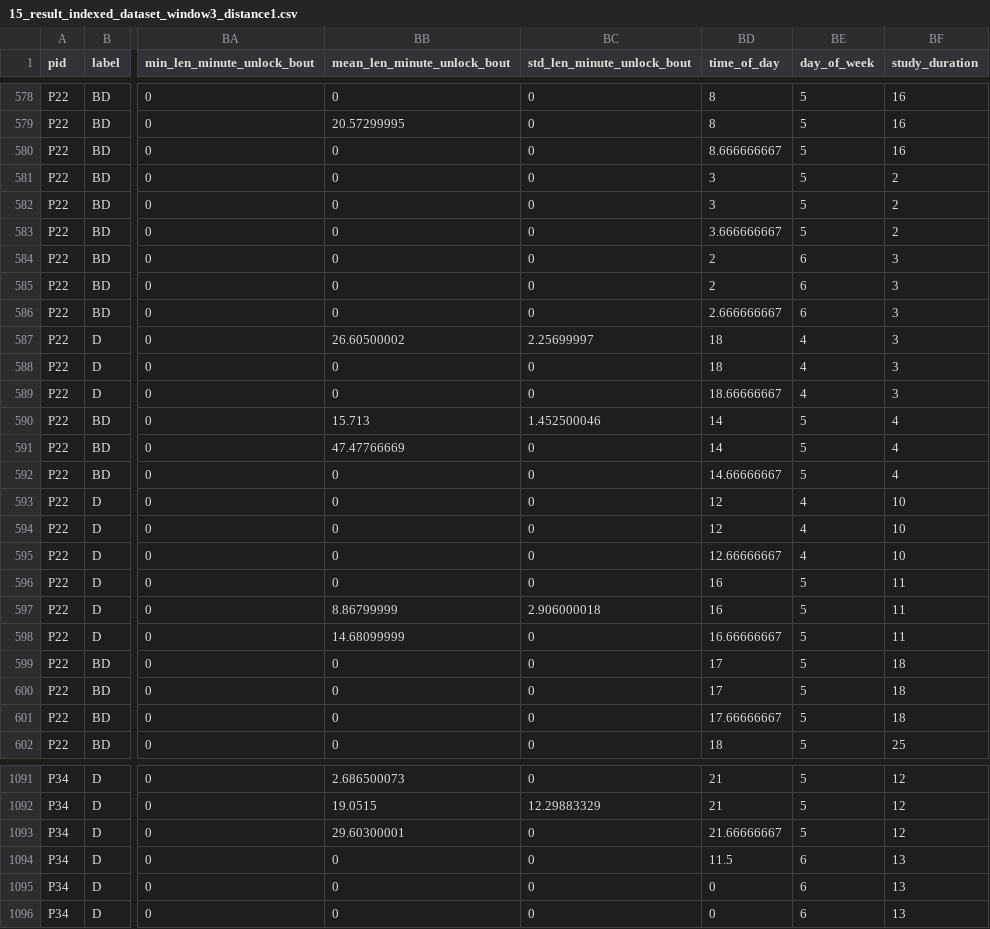
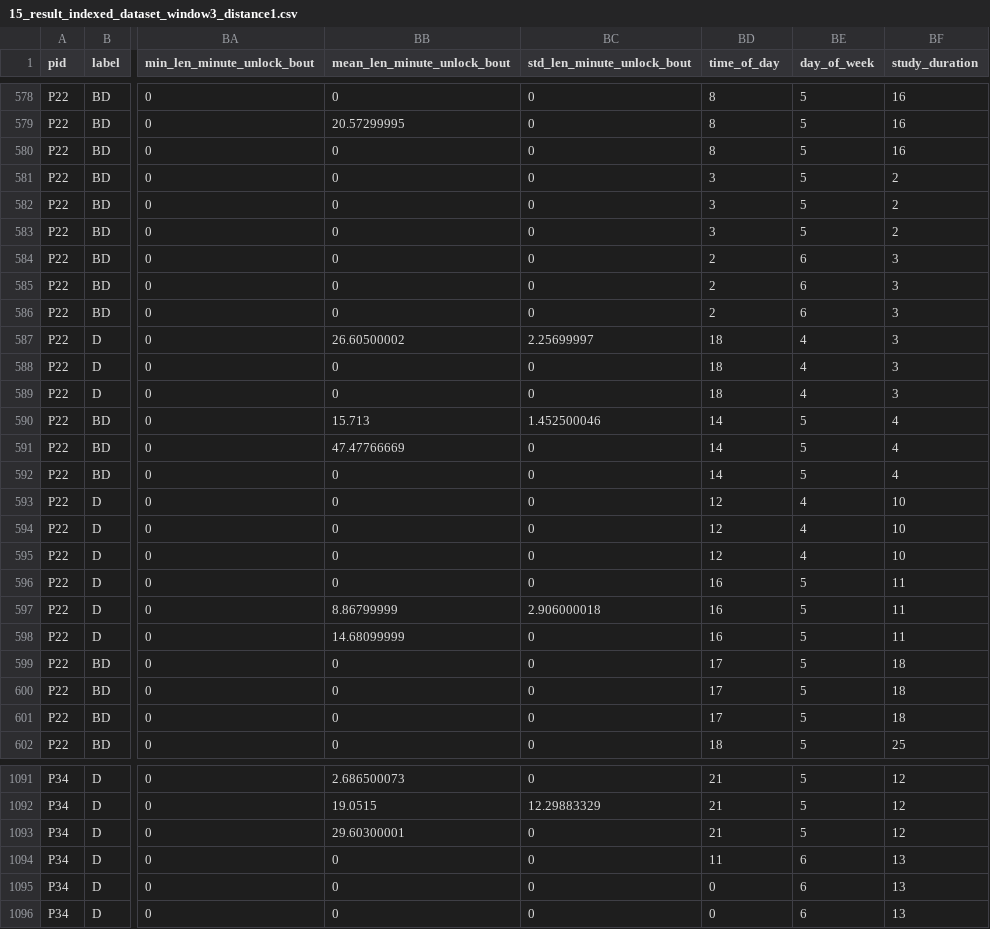
Before and after one commit to stevenshci/BDE-binge-drinking, a CSV file: dataset/15_result_indexed_dataset_window3_distance1.csv, drawn as a sheet; only a part is shown, gaps mark what is left out; the diff covers the shown part only; the diff names each change by its address in the sheet, - before the commit and + after, or states it on an @@ line.

```diff
--- a/dataset/15_result_indexed_dataset_window3_distance1.csv
+++ b/dataset/15_result_indexed_dataset_window3_distance1.csv
-BD580 (time_of_day): 8.666666667
+BD580 (time_of_day): 8
-BD583 (time_of_day): 3.666666667
+BD583 (time_of_day): 3
-BD586 (time_of_day): 2.666666667
+BD586 (time_of_day): 2
-BD589 (time_of_day): 18.66666667
+BD589 (time_of_day): 18
-BD592 (time_of_day): 14.66666667
+BD592 (time_of_day): 14
-BD595 (time_of_day): 12.66666667
+BD595 (time_of_day): 12
-BD598 (time_of_day): 16.66666667
+BD598 (time_of_day): 16
-BD601 (time_of_day): 17.66666667
+BD601 (time_of_day): 17
-BD1093 (time_of_day): 21.66666667
+BD1093 (time_of_day): 21
-BD1094 (time_of_day): 11.5
+BD1094 (time_of_day): 11
```
Also changed, not shown: 169 edited cells elsewhere in this file, dataset/15_result_indexed_dataset_window1_distance1.csv, dataset/15_result_indexed_dataset_window1_distance3.csv, 12 other files.
